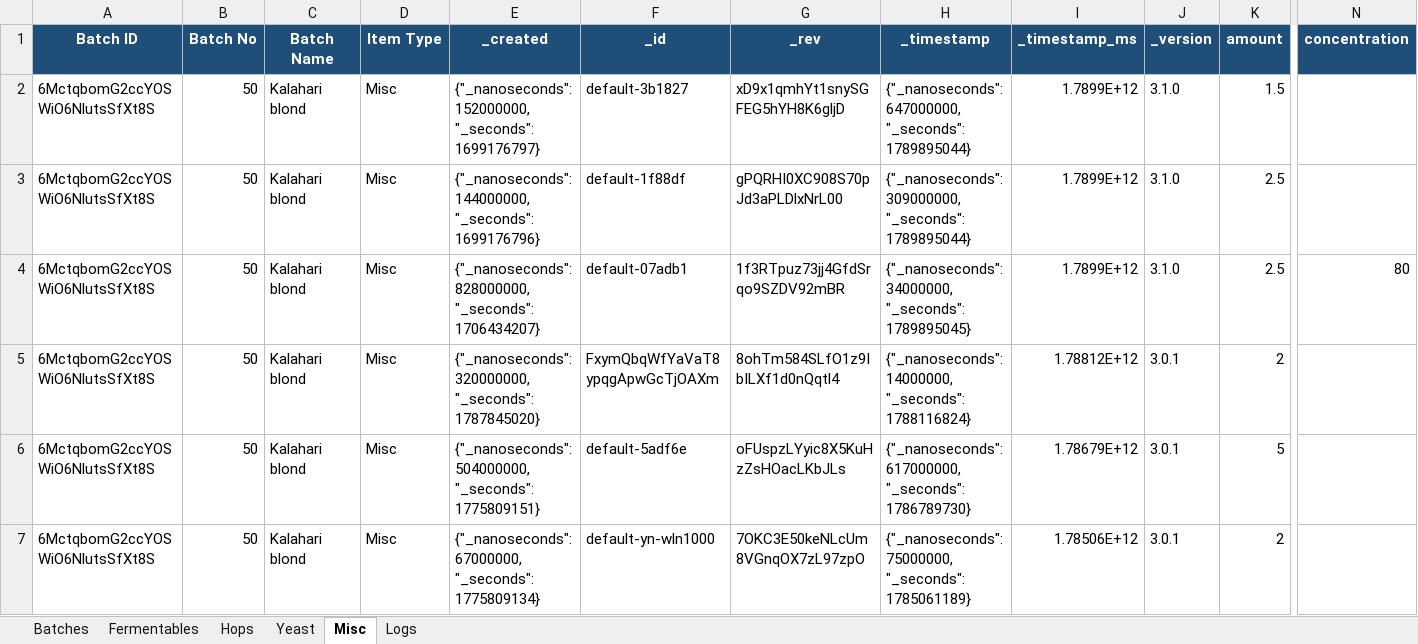
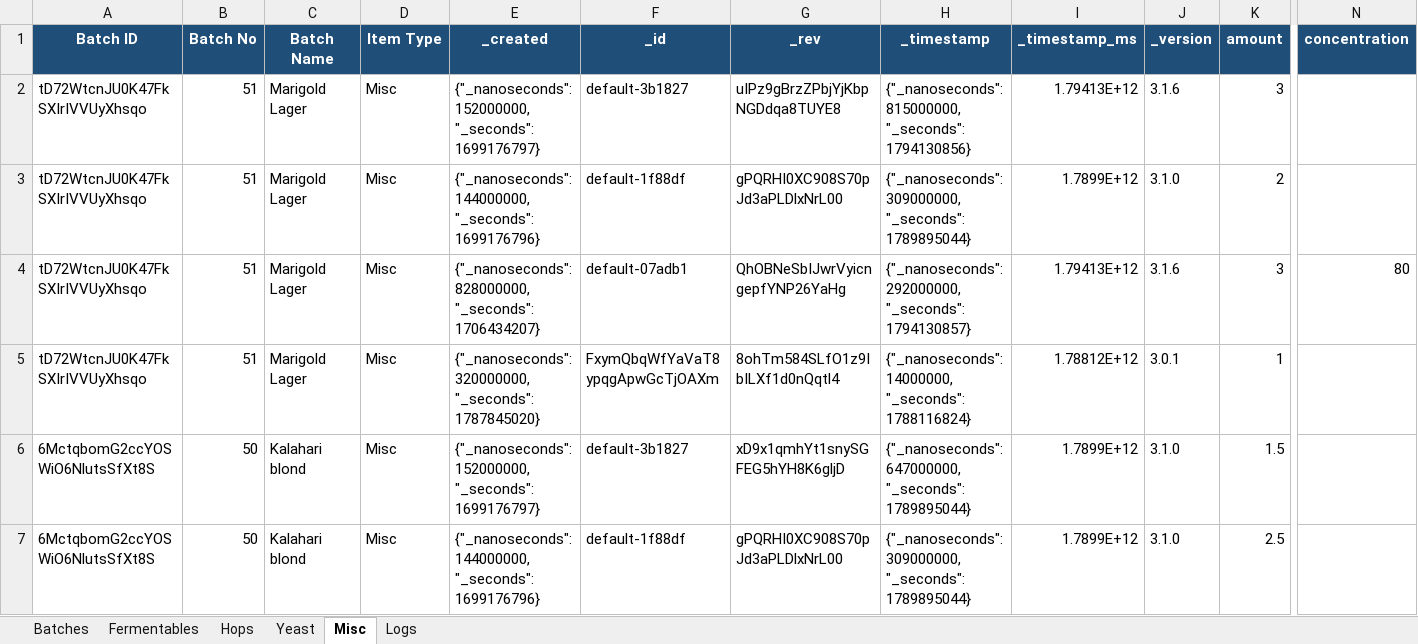
Before and after one commit to Ernstfg/brewfather-master, an Excel workbook: exports/Brewfather_Batches_Summary.xlsx, sheet Misc, drawn as a sheet; only a part is shown, gaps mark what is left out; the shorter side is filled out with more unchanged rows; values as stored, in another font and other column widths than the file's, no borders; rows hold the shown columns only; the diff names each change by its address in the sheet, - before the commit and + after, or states it on an @@ line.

```diff
--- a/exports/Brewfather_Batches_Summary.xlsx (sheet Misc)
+++ b/exports/Brewfather_Batches_Summary.xlsx (sheet Misc)
+row 2: tD72WtcnJU0K47FkSXIrIVVUyXhsqo | 51 | Marigold Lager | Misc | {"_nanoseconds": 152000000, "_seconds": 1699176797} | default-3b1827 | uIPz9gBrzZPbjYjKbpNGDdqa8TUYE8 | {"_nanoseconds": 815000000, "_seconds": 1794130856} | 1.79413E+12 | 3.1.6 | 3
+row 3: tD72WtcnJU0K47FkSXIrIVVUyXhsqo | 51 | Marigold Lager | Misc | {"_nanoseconds": 144000000, "_seconds": 1699176796} | default-1f88df | gPQRHI0XC908S70pJd3aPLDlxNrL00 | {"_nanoseconds": 309000000, "_seconds": 1789895044} | 1.7899E+12 | 3.1.0 | 2
+row 4: tD72WtcnJU0K47FkSXIrIVVUyXhsqo | 51 | Marigold Lager | Misc | {"_nanoseconds": 828000000, "_seconds": 1706434207} | default-07adb1 | QhOBNeSbIJwrVyicngepfYNP26YaHg | {"_nanoseconds": 292000000, "_seconds": 1794130857} | 1.79413E+12 | 3.1.6 | 3 | 80
+row 5: tD72WtcnJU0K47FkSXIrIVVUyXhsqo | 51 | Marigold Lager | Misc | {"_nanoseconds": 320000000, "_seconds": 1787845020} | FxymQbqWfYaVaT8ypqgApwGcTjOAXm | 8ohTm584SLfO1z9IbILXf1d0nQqtl4 | {"_nanoseconds": 14000000, "_seconds": 1788116824} | 1.78812E+12 | 3.0.1 | 1
```
Also changed, not shown: sheet Fermentables, sheet Hops, sheet Batches, sheet Yeast, sheet Logs, exports/Brewfather_Recipes_Summary.xlsx, 9 other files.
